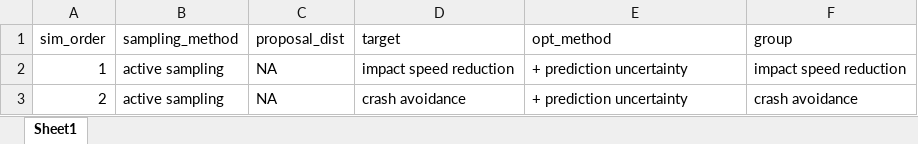
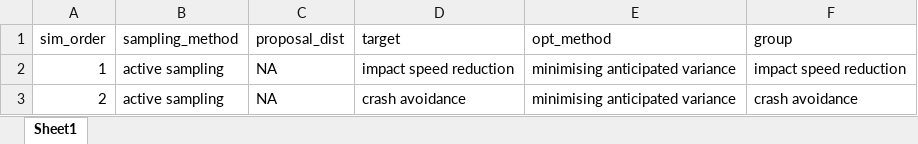
Before and after one commit to imbhe/Active-Sampling, an Excel workbook: Data/sampling_method_input_coverage_example.xlsx, sheet Sheet1, drawn as a sheet; values as stored, in another font and other column widths than the file's, no borders; the diff names each change by its address in the sheet, - before the commit and + after, or states it on an @@ line.

```diff
--- a/Data/sampling_method_input_coverage_example.xlsx (sheet Sheet1)
+++ b/Data/sampling_method_input_coverage_example.xlsx (sheet Sheet1)
-E2:E3 (opt_method): + prediction uncertainty
+E2:E3 (opt_method): minimising anticipated variance
```
Also changed, not shown: Data/sampling_method_input_rmse_example.xlsx, 3 other files.
